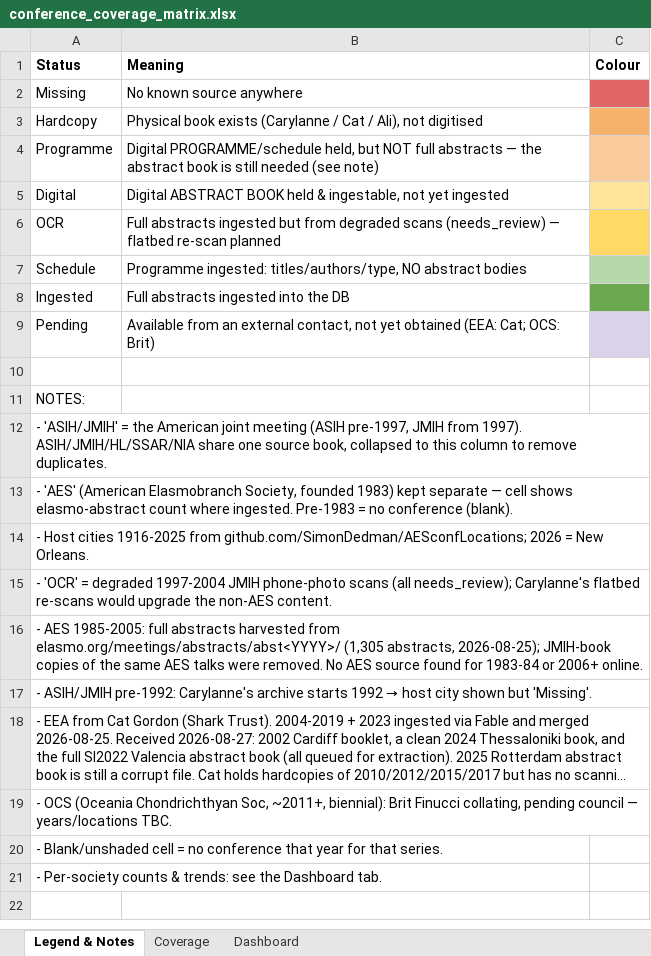
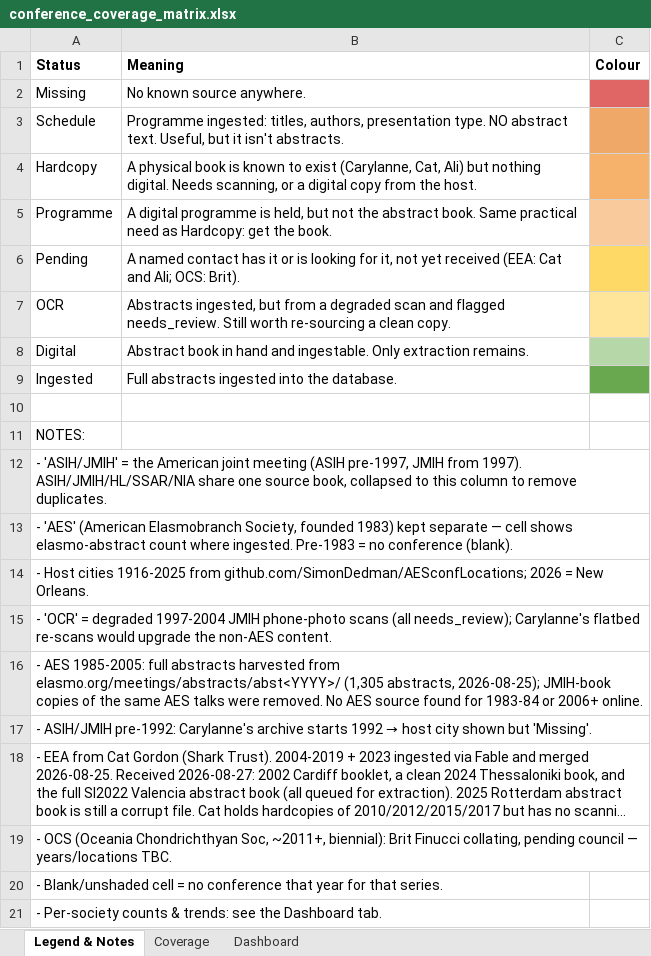
Before and after one commit to SimonDedman/elasmo_analyses, an Excel workbook: database/conference_coverage_matrix.xlsx, sheet Legend & Notes, drawn as a sheet; long unchanged cells end in …; values as stored, in another font and other column widths than the file's, no borders; removed rows and columns are numbered as before the commit, all else as after; the diff names each change by its address in the sheet, - before the commit and + after, or states it on an @@ line.

```diff
--- a/database/conference_coverage_matrix.xlsx (sheet Legend & Notes)
+++ b/database/conference_coverage_matrix.xlsx (sheet Legend & Notes)
-B2 (Meaning): No known source anywhere
+B2 (Meaning): No known source anywhere.
+row 3: Schedule | Programme ingested: titles, authors, presentation type. NO abstract text. Useful, but it isn't abstracts.
-B4 (Meaning): Physical book exists (Carylanne / Cat / Ali), not digitised
+B4 (Meaning): A physical book is known to exist (Carylanne, Cat, Ali) but nothing digital. Needs scanning, or a digital copy from the host.
-B5 (Meaning): Digital PROGRAMME/schedule held, but NOT full abstracts — the abstract book is still needed (see note)
+B5 (Meaning): A digital programme is held, but not the abstract book. Same practical need as Hardcopy: get the book.
-row 5: Digital | Digital ABSTRACT BOOK held & ingestable, not yet ingested
+row 6: Pending | A named contact has it or is looking for it, not yet received (EEA: Cat and Ali; OCS: Brit).
-B7 (Meaning): Full abstracts ingested but from degraded scans (needs_review) — flatbed re-scan planned
+B7 (Meaning): Abstracts ingested, but from a degraded scan and flagged needs_review. Still worth re-sourcing a clean copy.
-C7 fill: #FFD966
+C7 fill: #FFE599
-row 7: Schedule | Programme ingested: titles/authors/type, NO abstract bodies
+row 8: Digital | Abstract book in hand and ingestable. Only extraction remains.
-B9 (Meaning): Full abstracts ingested into the DB
+B9 (Meaning): Full abstracts ingested into the database.
-row 9: Pending | Available from an external contact, not yet obtained (EEA: Cat; OCS: Brit)
```
Also changed, not shown: sheet Coverage, outputs/conference_coverage_matrix.xlsx, 1 other file.
